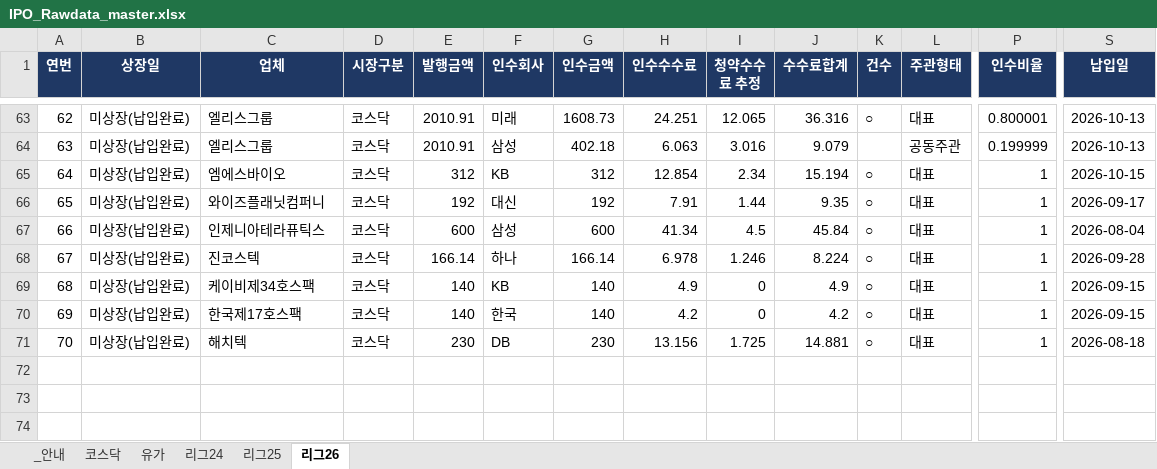
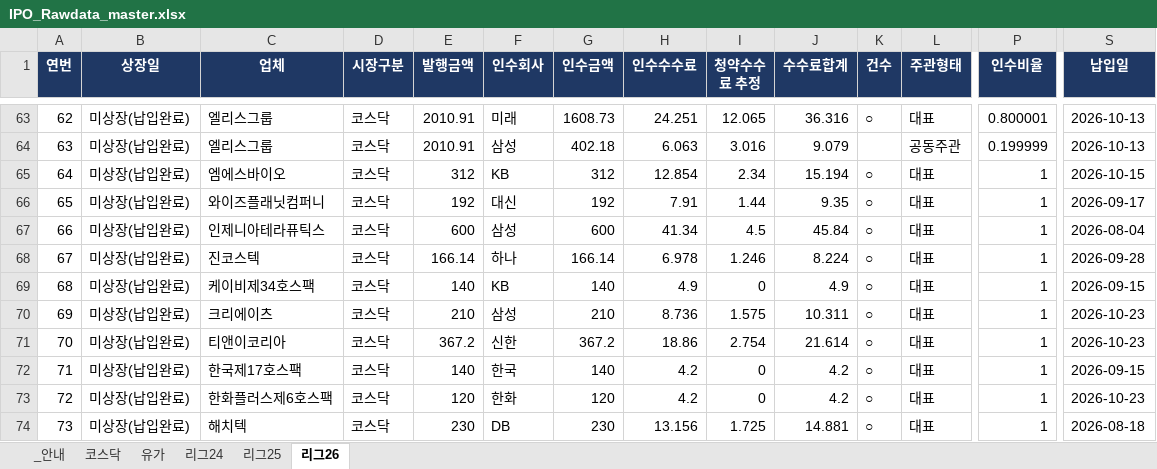
Before and after one commit to history-dungeon-user/IPO-MARKET-REVIEW, an Excel workbook: IPO_Rawdata_master.xlsx, sheet 리그26, drawn as a sheet; only a part is shown, gaps mark what is left out; values as stored, in another font and other column widths than the file's, no borders; addresses are those after the commit; rows hold the shown columns only; the diff names each change by its address in the sheet, - before the commit and + after, or states it on an @@ line.

```diff
--- a/IPO_Rawdata_master.xlsx (sheet 리그26)
+++ b/IPO_Rawdata_master.xlsx (sheet 리그26)
+row 70: 69 | 미상장(납입완료) | 크리에이츠 | 코스닥 | 210 | 삼성 | 210 | 8.736 | 1.575 | 10.311 | ○ | 대표 | 1 | 2026-10-23
+row 71: 70 | 미상장(납입완료) | 티앤이코리아 | 코스닥 | 367.2 | 신한 | 367.2 | 18.86 | 2.754 | 21.614 | ○ | 대표 | 1 | 2026-10-23
@@ column A (연번) renumbered from row 72 down @@
+row 73: 72 | 미상장(납입완료) | 한화플러스제6호스팩 | 코스닥 | 120 | 한화 | 120 | 4.2 | 0 | 4.2 | ○ | 대표 | 1 | 2026-10-23
```
Also changed, not shown: IPO_analysis.xlsx, 9 other files.
